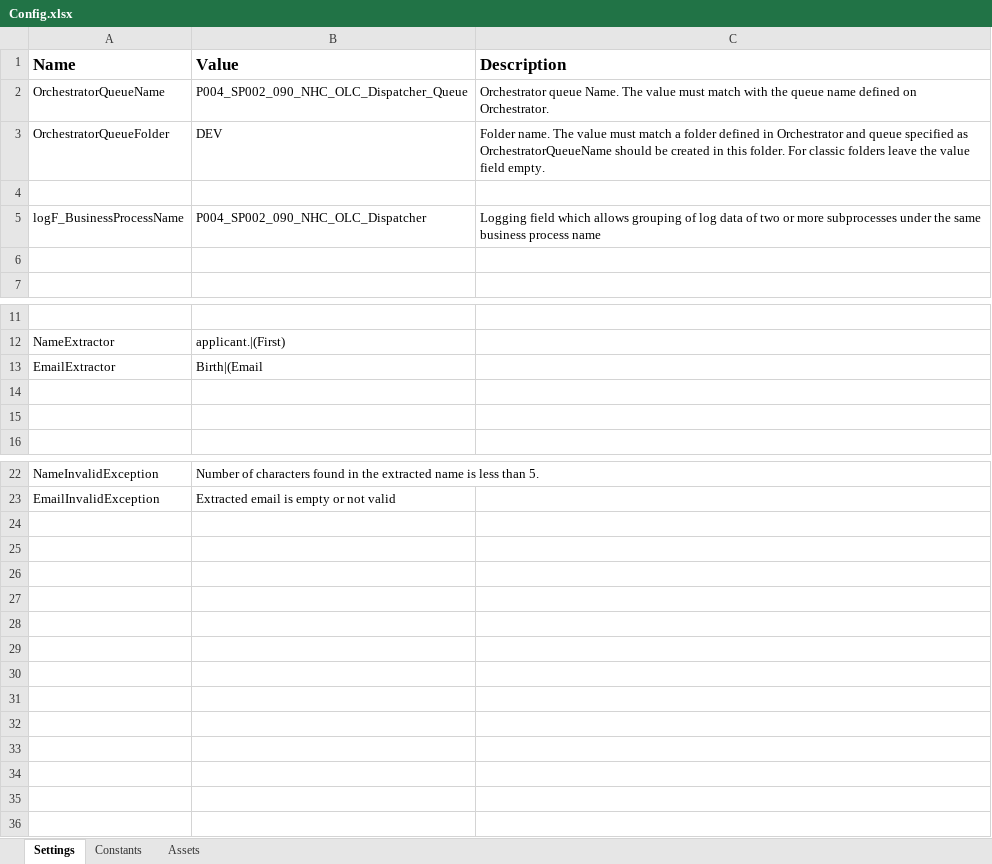
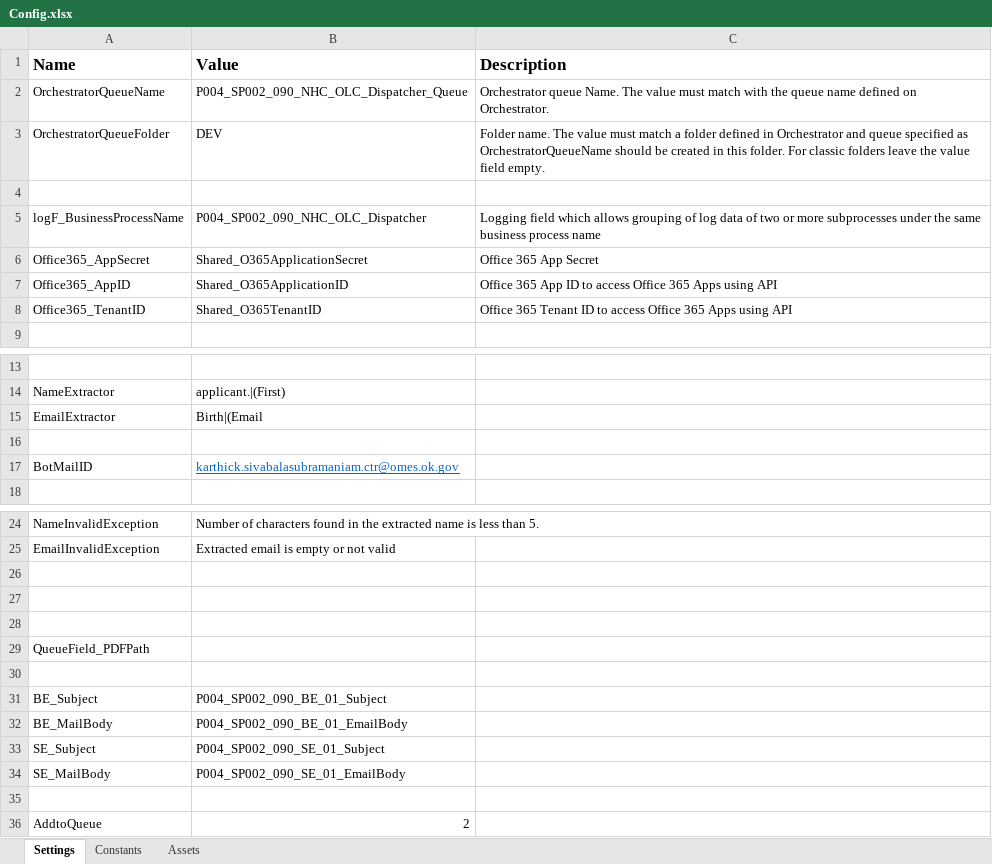
Before and after one commit to ok-omes-escrow/P004_SP002_090_NewHireCommunication_OfferLetterCreation_Dispatcher, an Excel workbook: Data/Config.xlsx, sheet Settings, drawn as a sheet; only a part is shown, gaps mark what is left out; values as stored, in another font and other column widths than the file's, no borders; addresses are those after the commit; the diff names each change by its address in the sheet, - before the commit and + after, or states it on an @@ line.

```diff
--- a/Data/Config.xlsx (sheet Settings)
+++ b/Data/Config.xlsx (sheet Settings)
-row 6: (empty)
+row 6: Office365_AppSecret | Shared_O365ApplicationSecret | Office 365 App Secret
+row 7: Office365_AppID | Shared_O365ApplicationID | Office 365 App ID to access Office 365 Apps using API
+row 8: Office365_TenantID | Shared_O365TenantID | Office 365 Tenant ID to access Office 365 Apps using API
-row 17: (empty)
+row 17: BotMailID | karthick.sivabalasubramaniam.ctr@omes.ok.gov
+row 26: (empty)
+row 27: (empty)
+row 28: (empty)
+row 29: QueueField_PDFPath
+row 30: (empty)
+row 31: BE_Subject | P004_SP002_090_BE_01_Subject
+row 32: BE_MailBody | P004_SP002_090_BE_01_EmailBody
+row 33: SE_Subject | P004_SP002_090_SE_01_Subject
+row 34: SE_MailBody | P004_SP002_090_SE_01_EmailBody
+row 35: (empty)
+row 36: AddtoQueue | 2
```
Also changed, not shown: sheet Assets, Data/Input/OfferLetterInput.xlsx, 7 other files.
